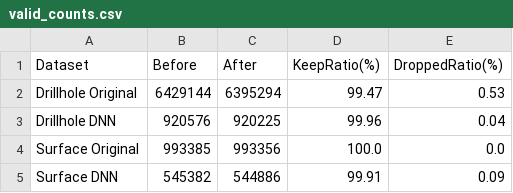
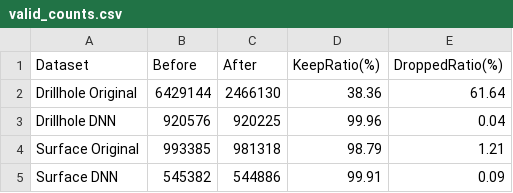
Before and after one commit to zyWang4capstone/Capstone-project-cu-gap-analysis-platform, a CSV file: reports/task1/part1/basic_info/valid_counts.csv, drawn as a sheet.

```diff
--- a/reports/task1/part1/basic_info/valid_counts.csv
+++ b/reports/task1/part1/basic_info/valid_counts.csv
@@ -1,5 +1,5 @@
 Dataset,Before,After,KeepRatio(%),DroppedRatio(%)
-Drillhole Original,6429144,6395294,99.47,0.53
+Drillhole Original,6429144,2466130,38.36,61.64
 Drillhole DNN,920576,920225,99.96,0.04
-Surface Original,993385,993356,100.0,0.0
+Surface Original,993385,981318,98.79,1.21
 Surface DNN,545382,544886,99.91,0.09
```
Also changed, not shown: reports/task1/part1/other_variables/drillhole_depth_bins_50m_upto_2500.csv, reports/task1/part1/other_variables/sampletype_distribution.csv, 25 other files.
